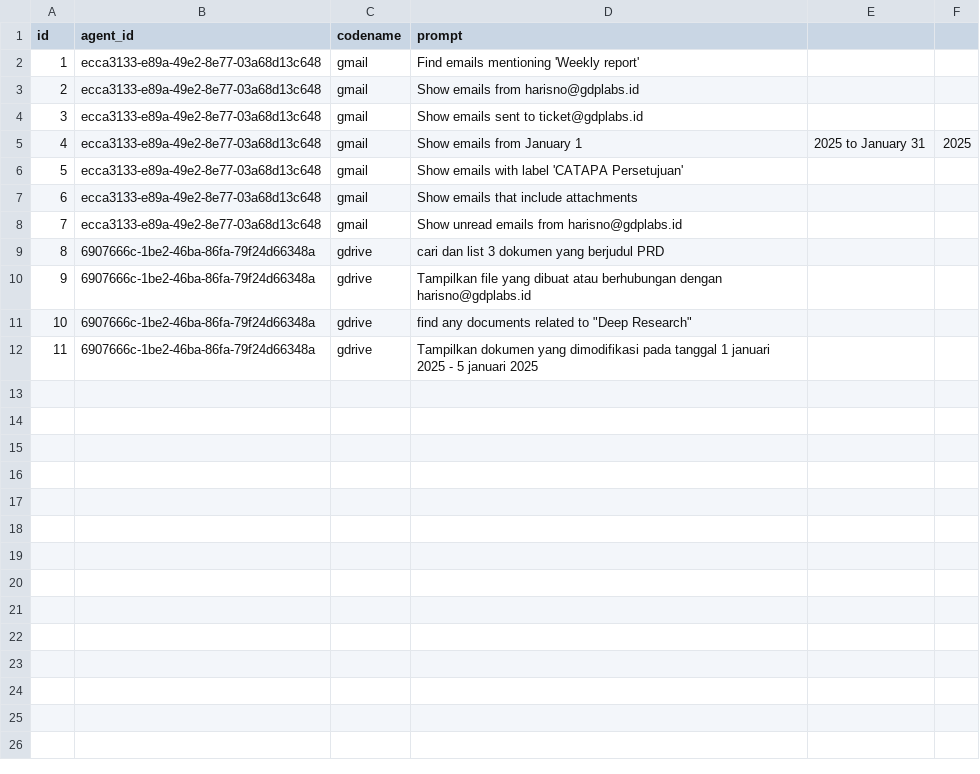
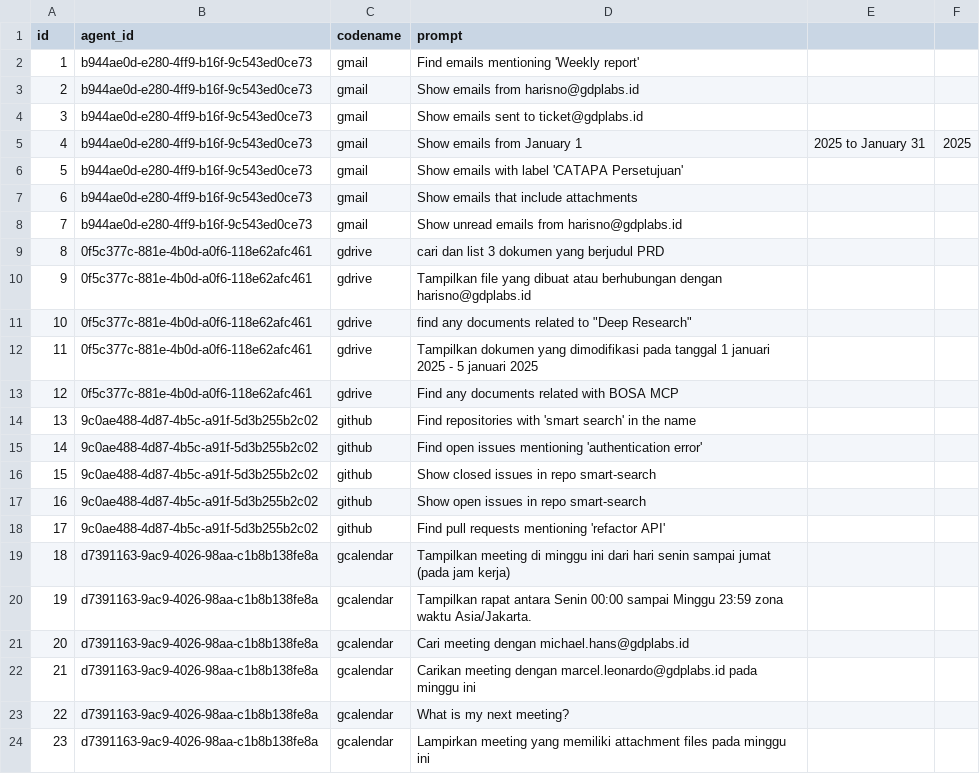
Before and after one commit to michaellhans-glair/aip-sdk-script, a CSV file: data/test_cases.csv, drawn as a sheet.

Commit message:
chore(AIP): Add Format Instruction, Update Agent ID, and New Test Cases (#2)

```diff
--- a/data/test_cases.csv
+++ b/data/test_cases.csv
@@ -1,12 +1,24 @@
 id,agent_id,codename,prompt
-1,ecca3133-e89a-49e2-8e77-03a68d13c648,gmail,Find emails mentioning 'Weekly report'
-2,ecca3133-e89a-49e2-8e77-03a68d13c648,gmail,Show emails from harisno@gdplabs.id
-3,ecca3133-e89a-49e2-8e77-03a68d13c648,gmail,Show emails sent to ticket@gdplabs.id
-4,ecca3133-e89a-49e2-8e77-03a68d13c648,gmail,Show emails from January 1, 2025 to January 31, 2025
-5,ecca3133-e89a-49e2-8e77-03a68d13c648,gmail,Show emails with label 'CATAPA Persetujuan'
-6,ecca3133-e89a-49e2-8e77-03a68d13c648,gmail,Show emails that include attachments
-7,ecca3133-e89a-49e2-8e77-03a68d13c648,gmail,Show unread emails from harisno@gdplabs.id
-8,6907666c-1be2-46ba-86fa-79f24d66348a,gdrive,cari dan list 3 dokumen yang berjudul PRD
-9,6907666c-1be2-46ba-86fa-79f24d66348a,gdrive,Tampilkan file yang dibuat atau berhubungan dengan harisno@gdplabs.id
-10,6907666c-1be2-46ba-86fa-79f24d66348a,gdrive,find any documents related to "Deep Research"
-11,6907666c-1be2-46ba-86fa-79f24d66348a,gdrive,Tampilkan dokumen yang dimodifikasi pada tanggal 1 januari 2025 - 5 januari 2025
+1,b944ae0d-e280-4ff9-b16f-9c543ed0ce73,gmail,Find emails mentioning 'Weekly report'
+2,b944ae0d-e280-4ff9-b16f-9c543ed0ce73,gmail,Show emails from harisno@gdplabs.id
+3,b944ae0d-e280-4ff9-b16f-9c543ed0ce73,gmail,Show emails sent to ticket@gdplabs.id
+4,b944ae0d-e280-4ff9-b16f-9c543ed0ce73,gmail,Show emails from January 1, 2025 to January 31, 2025
+5,b944ae0d-e280-4ff9-b16f-9c543ed0ce73,gmail,Show emails with label 'CATAPA Persetujuan'
+6,b944ae0d-e280-4ff9-b16f-9c543ed0ce73,gmail,Show emails that include attachments
+7,b944ae0d-e280-4ff9-b16f-9c543ed0ce73,gmail,Show unread emails from harisno@gdplabs.id
+8,0f5c377c-881e-4b0d-a0f6-118e62afc461,gdrive,cari dan list 3 dokumen yang berjudul PRD
+9,0f5c377c-881e-4b0d-a0f6-118e62afc461,gdrive,Tampilkan file yang dibuat atau berhubungan dengan harisno@gdplabs.id
+10,0f5c377c-881e-4b0d-a0f6-118e62afc461,gdrive,find any documents related to "Deep Research"
+11,0f5c377c-881e-4b0d-a0f6-118e62afc461,gdrive,Tampilkan dokumen yang dimodifikasi pada tanggal 1 januari 2025 - 5 januari 2025
+12,0f5c377c-881e-4b0d-a0f6-118e62afc461,gdrive,Find any documents related with BOSA MCP
+13,9c0ae488-4d87-4b5c-a91f-5d3b255b2c02,github,Find repositories with 'smart search' in the name
+14,9c0ae488-4d87-4b5c-a91f-5d3b255b2c02,github,Find open issues mentioning 'authentication error'
+15,9c0ae488-4d87-4b5c-a91f-5d3b255b2c02,github,Show closed issues in repo smart-search
+16,9c0ae488-4d87-4b5c-a91f-5d3b255b2c02,github,Show open issues in repo smart-search
+17,9c0ae488-4d87-4b5c-a91f-5d3b255b2c02,github,Find pull requests mentioning 'refactor API'
+18,d7391163-9ac9-4026-98aa-c1b8b138fe8a,gcalendar,Tampilkan meeting di minggu ini dari hari senin sampai jumat (pada jam kerja)
+19,d7391163-9ac9-4026-98aa-c1b8b138fe8a,gcalendar,Tampilkan rapat antara Senin 00:00 sampai Minggu 23:59 zona waktu Asia/Jakarta.
+20,d7391163-9ac9-4026-98aa-c1b8b138fe8a,gcalendar,Cari meeting dengan michael.hans@gdplabs.id
+21,d7391163-9ac9-4026-98aa-c1b8b138fe8a,gcalendar,Carikan meeting dengan marcel.leonardo@gdplabs.id pada minggu ini
+22,d7391163-9ac9-4026-98aa-c1b8b138fe8a,gcalendar,What is my next meeting?
+23,d7391163-9ac9-4026-98aa-c1b8b138fe8a,gcalendar,Lampirkan meeting yang memiliki attachment files pada minggu ini
```
Also changed, not shown: data/agents.csv, 1 other file.
